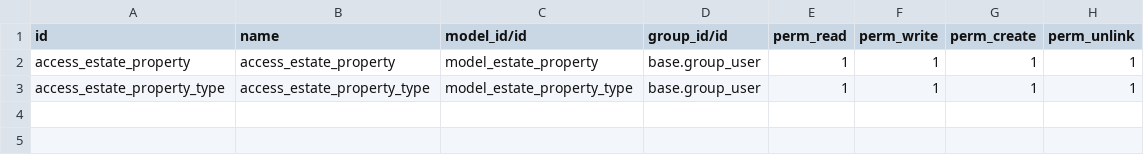
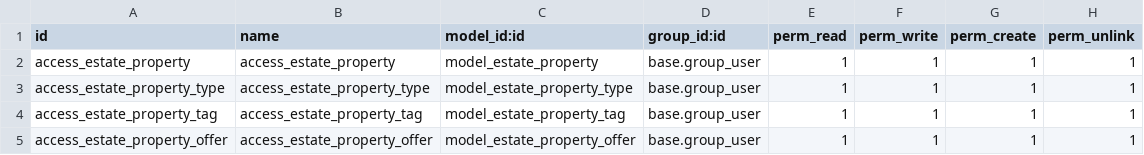
Before and after one commit to mohammed-w-m-y/odoo19-estate-app, a CSV file: security/ir.model.access.csv, drawn as a sheet.

```diff
--- a/security/ir.model.access.csv
+++ b/security/ir.model.access.csv
@@ -1,3 +1,5 @@
-id,name,model_id/id,group_id/id,perm_read,perm_write,perm_create,perm_unlink
+id,name,model_id:id,group_id:id,perm_read,perm_write,perm_create,perm_unlink
 access_estate_property,access_estate_property,model_estate_property,base.group_user,1,1,1,1
 access_estate_property_type,access_estate_property_type,model_estate_property_type,base.group_user,1,1,1,1
+access_estate_property_tag,access_estate_property_tag,model_estate_property_tag,base.group_user,1,1,1,1
+access_estate_property_offer,access_estate_property_offer,model_estate_property_offer,base.group_user,1,1,1,1
```
Also changed, not shown: 7 other files.
